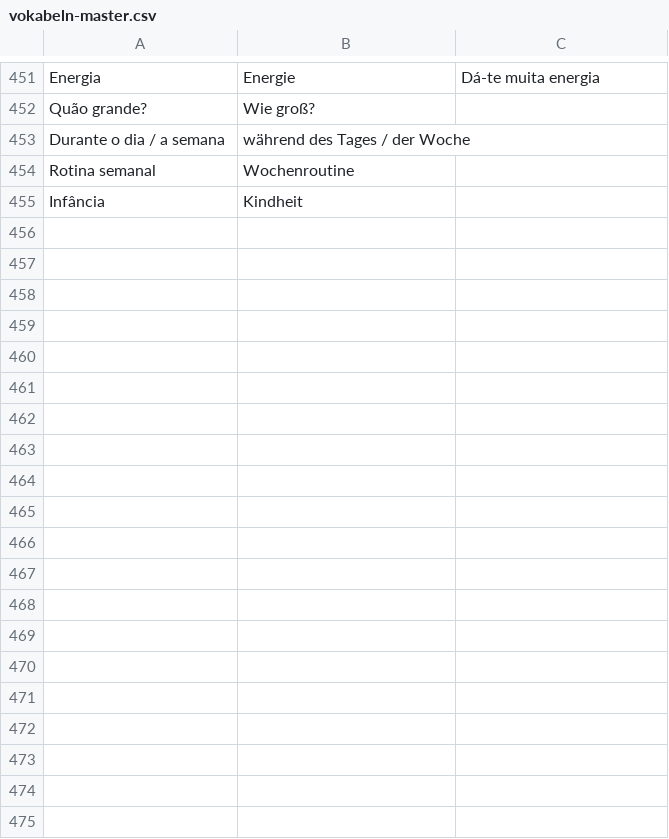
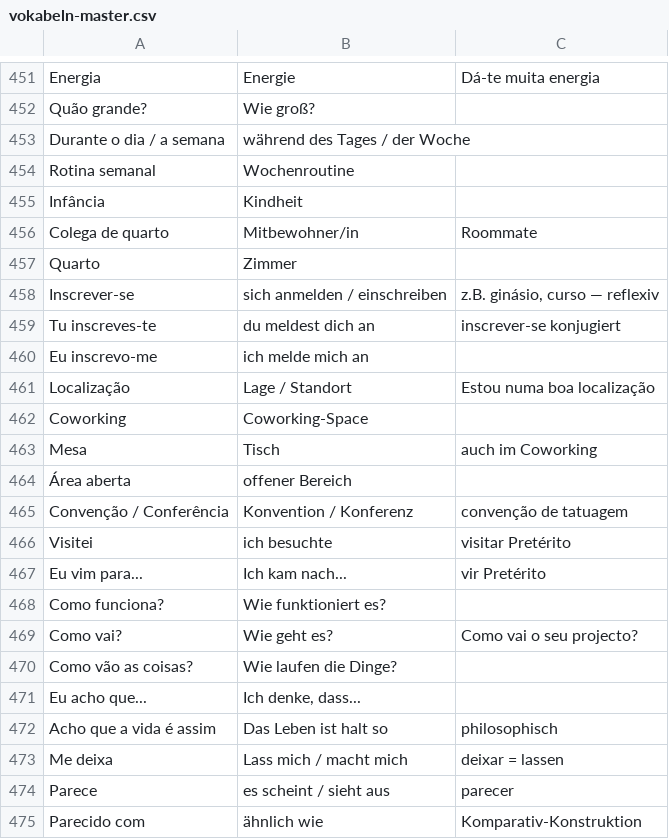
Before and after one commit to holymolymo/pt-teacher, a CSV file: vokabeln/vokabeln-master.csv, drawn as a sheet; only a part is shown, gaps mark what is left out; the diff covers the shown part only; the diff names each change by its address in the sheet, - before the commit and + after, or states it on an @@ line.

```diff
--- a/vokabeln/vokabeln-master.csv
+++ b/vokabeln/vokabeln-master.csv
+row 456: Colega de quarto | Mitbewohner/in | Roommate
+row 457: Quarto | Zimmer
+row 458: Inscrever-se | sich anmelden / einschreiben | z.B. ginásio, curso — reflexiv
+row 459: Tu inscreves-te | du meldest dich an | inscrever-se konjugiert
+row 460: Eu inscrevo-me | ich melde mich an
+row 461: Localização | Lage / Standort | Estou numa boa localização
+row 462: Coworking | Coworking-Space
+row 463: Mesa | Tisch | auch im Coworking
+row 464: Área aberta | offener Bereich
+row 465: Convenção / Conferência | Konvention / Konferenz | convenção de tatuagem
+row 466: Visitei | ich besuchte | visitar Pretérito
+row 467: Eu vim para... | Ich kam nach... | vir Pretérito
+row 468: Como funciona? | Wie funktioniert es?
+row 469: Como vai? | Wie geht es? | Como vai o seu projecto?
+row 470: Como vão as coisas? | Wie laufen die Dinge?
+row 471: Eu acho que... | Ich denke, dass...
+row 472: Acho que a vida é assim | Das Leben ist halt so | philosophisch
+row 473: Me deixa | Lass mich / macht mich | deixar = lassen
+row 474: Parece | es scheint / sieht aus | parecer
+row 475: Parecido com | ähnlich wie | Komparativ-Konstruktion
```
Also changed, not shown: 32 added rows elsewhere in this file, 5 other files.
